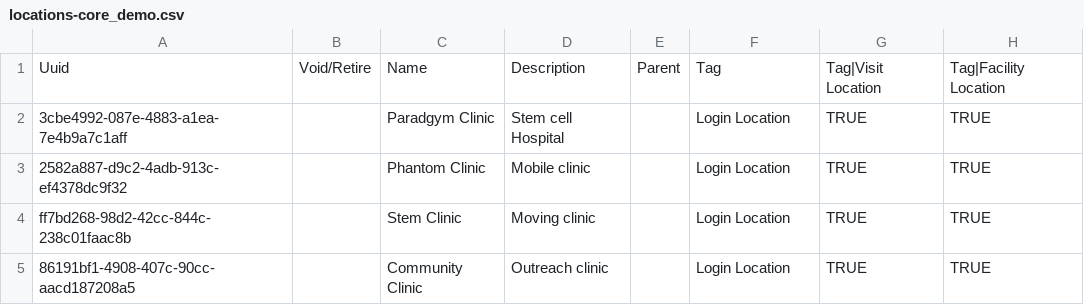
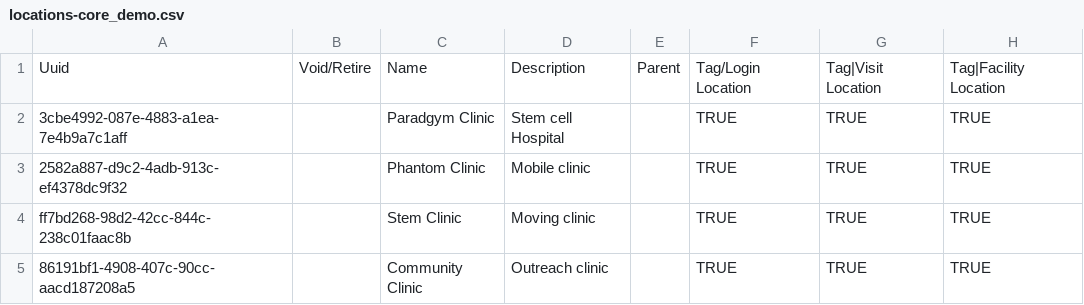
Before and after one commit to Paradgym/openmrs-content-paradygm, a CSV file: configuration/backend_configuration/locations/locations-core_demo.csv, drawn as a sheet; only a part is shown; the diff names each change by its address in the sheet, - before the commit and + after, or states it on an @@ line.

Commit message:
Fixed location tags

```diff
--- a/configuration/backend_configuration/locations/locations-core_demo.csv
+++ b/configuration/backend_configuration/locations/locations-core_demo.csv
-F1: Tag
+F1: Tag/Login Location
-F2:F5: Login Location
+F2:F5: TRUE
```
Also changed, not shown: 1 other file.
